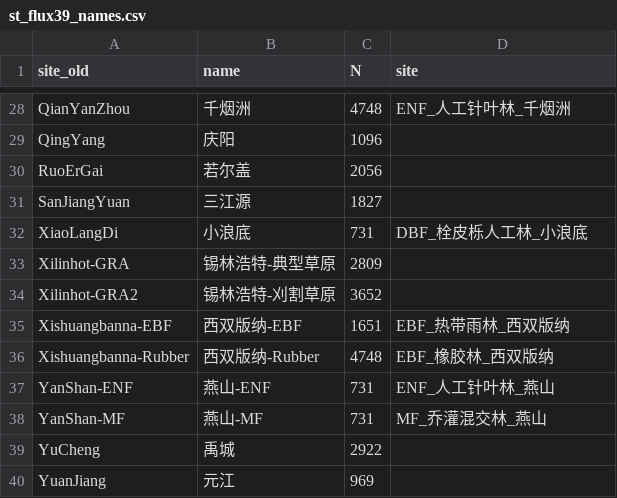
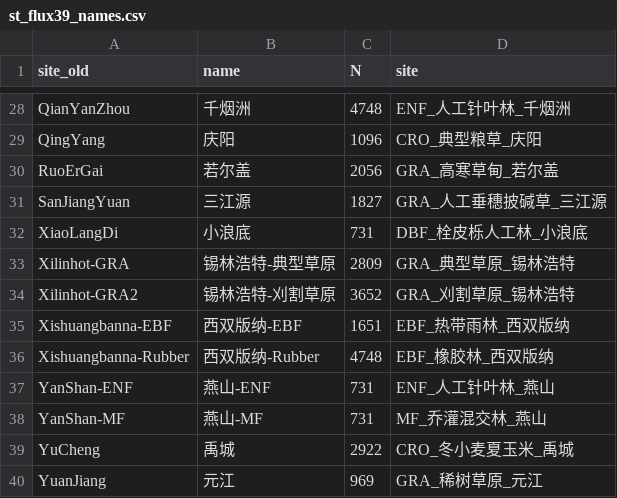
Before and after one commit to jl-pkgs/ChinaFlux2026.R, a CSV file: data/st_flux39_names.csv, drawn as a sheet; only a part is shown, gaps mark what is left out; the diff covers the shown part only; the diff names each change by its address in the sheet, - before the commit and + after, or states it on an @@ line.

```diff
--- a/data/st_flux39_names.csv
+++ b/data/st_flux39_names.csv
-D29 (site): (empty)
+D29 (site): CRO_典型粮草_庆阳
-D30 (site): (empty)
+D30 (site): GRA_高寒草甸_若尔盖
-D31 (site): (empty)
+D31 (site): GRA_人工垂穗披碱草_三江源
-D33 (site): (empty)
+D33 (site): GRA_典型草原_锡林浩特
-D34 (site): (empty)
+D34 (site): GRA_刈割草原_锡林浩特
-D39 (site): (empty)
+D39 (site): CRO_冬小麦夏玉米_禹城
-D40 (site): (empty)
+D40 (site): GRA_稀树草原_元江
```
Also changed, not shown: 20 edited cells elsewhere in this file, data-raw/ALL/ENF_呼中_北方林森林_2014-2018/VarNames_呼中_Met_2014-2018.csv, 8 other files.
